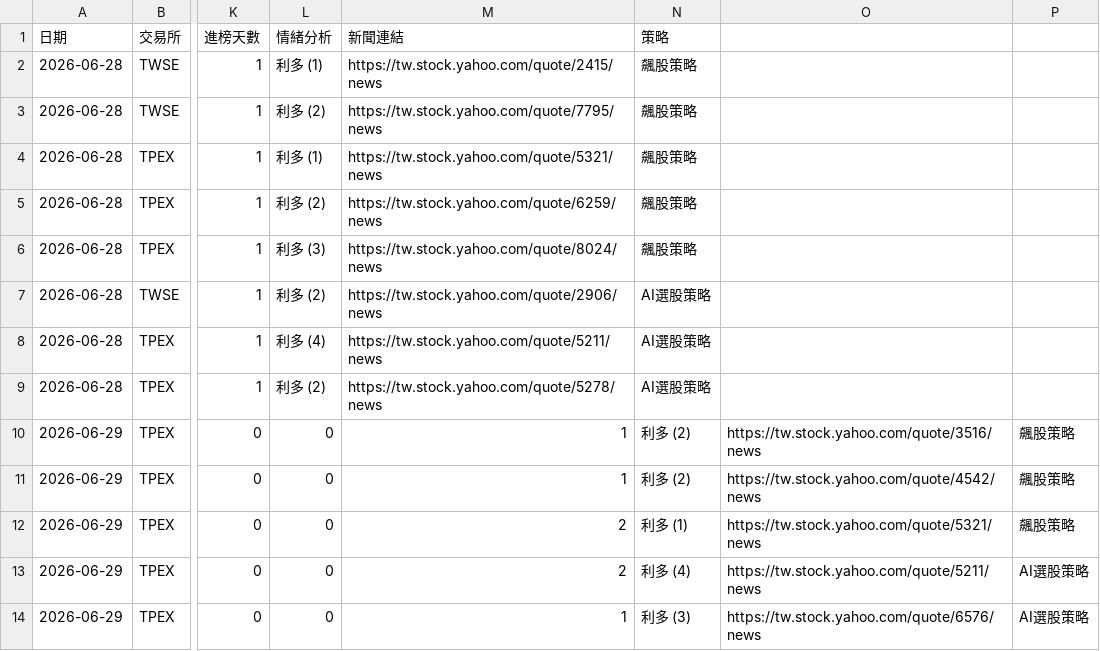
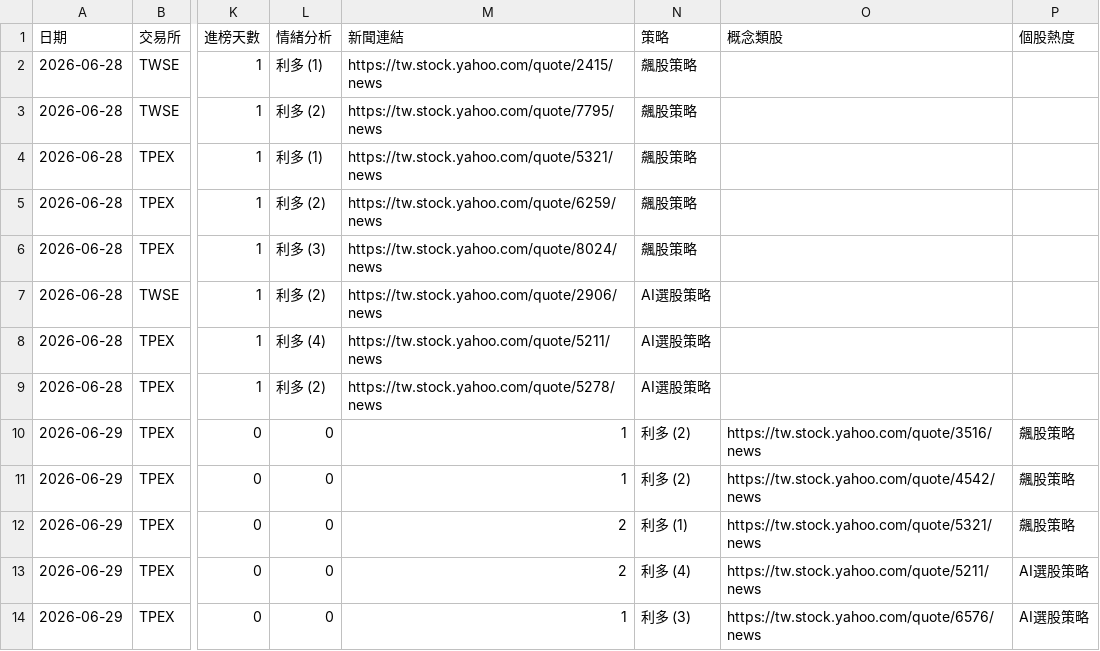
Before and after one commit to ns30178/tw-hot-stocks, a CSV file: history_records.csv, drawn as a sheet; only a part is shown, gaps mark what is left out; the diff names each change by its address in the sheet, - before the commit and + after, or states it on an @@ line.

Commit message:
Update history_records.csv

```diff
--- a/history_records.csv
+++ b/history_records.csv
-O1: (empty)
+O1: 概念類股
-P1: (empty)
+P1: 個股熱度
```
